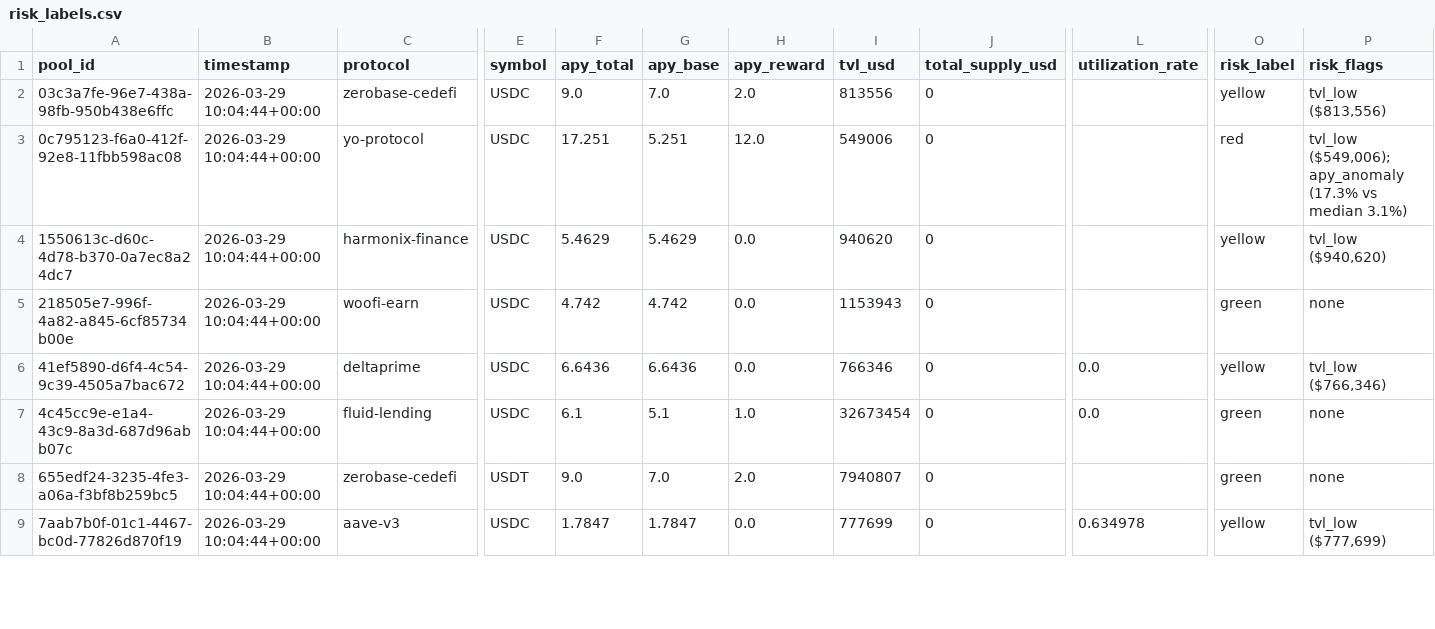
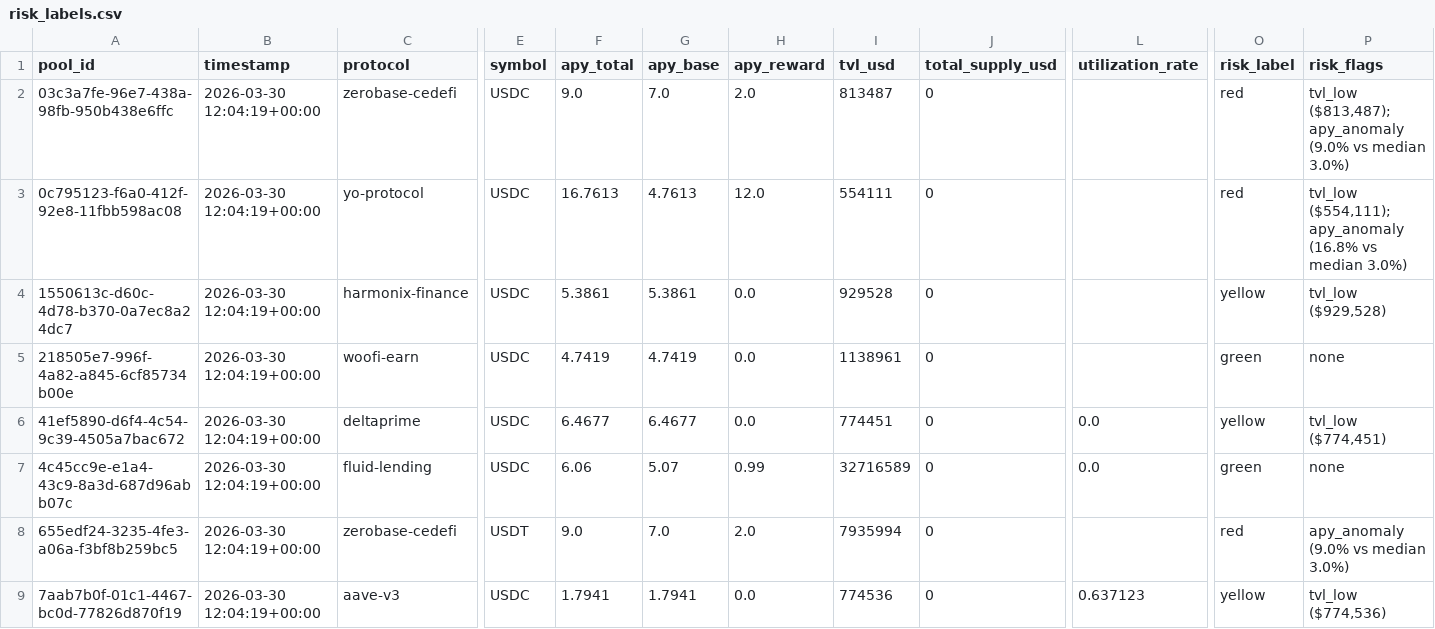
Before and after one commit to m-marcolazzeri/defi-monitor, a CSV file: data/risk_labels.csv, drawn as a sheet; only a part is shown, gaps mark what is left out; the diff covers the shown part only; the diff names each change by its address in the sheet, - before the commit and + after, or states it on an @@ line.

```diff
--- a/data/risk_labels.csv
+++ b/data/risk_labels.csv
-B2:B9 (timestamp): 2026-03-29 10:04:44+00:00
+B2:B9 (timestamp): 2026-03-30 12:04:19+00:00
-I2 (tvl_usd): 813556
+I2 (tvl_usd): 813487
-O2 (risk_label): yellow
+O2 (risk_label): red
-P2 (risk_flags): tvl_low ($813,556)
+P2 (risk_flags): tvl_low ($813,487); apy_anomaly (9.0% vs median 3.0%)
-F3 (apy_total): 17.251
+F3 (apy_total): 16.7613
-G3 (apy_base): 5.251
+G3 (apy_base): 4.7613
-I3 (tvl_usd): 549006
+I3 (tvl_usd): 554111
-P3 (risk_flags): tvl_low ($549,006); apy_anomaly (17.3% vs median 3.1%)
+P3 (risk_flags): tvl_low ($554,111); apy_anomaly (16.8% vs median 3.0%)
-F4 (apy_total): 5.4629
+F4 (apy_total): 5.3861
-G4 (apy_base): 5.4629
+G4 (apy_base): 5.3861
-I4 (tvl_usd): 940620
+I4 (tvl_usd): 929528
-P4 (risk_flags): tvl_low ($940,620)
+P4 (risk_flags): tvl_low ($929,528)
-F5 (apy_total): 4.742
+F5 (apy_total): 4.7419
-G5 (apy_base): 4.742
+G5 (apy_base): 4.7419
-I5 (tvl_usd): 1153943
+I5 (tvl_usd): 1138961
-F6 (apy_total): 6.6436
+F6 (apy_total): 6.4677
-G6 (apy_base): 6.6436
+G6 (apy_base): 6.4677
-I6 (tvl_usd): 766346
+I6 (tvl_usd): 774451
-P6 (risk_flags): tvl_low ($766,346)
+P6 (risk_flags): tvl_low ($774,451)
-F7 (apy_total): 6.1
+F7 (apy_total): 6.06
-G7 (apy_base): 5.1
+G7 (apy_base): 5.07
-H7 (apy_reward): 1.0
+H7 (apy_reward): 0.99
-I7 (tvl_usd): 32673454
+I7 (tvl_usd): 32716589
-I8 (tvl_usd): 7940807
+I8 (tvl_usd): 7935994
-O8 (risk_label): green
+O8 (risk_label): red
-P8 (risk_flags): none
+P8 (risk_flags): apy_anomaly (9.0% vs median 3.0%)
-F9 (apy_total): 1.7847
+F9 (apy_total): 1.7941
-G9 (apy_base): 1.7847
+G9 (apy_base): 1.7941
-I9 (tvl_usd): 777699
+I9 (tvl_usd): 774536
-L9 (utilization_rate): 0.634978
+L9 (utilization_rate): 0.637123
-P9 (risk_flags): tvl_low ($777,699)
+P9 (risk_flags): tvl_low ($774,536)
```
Also changed, not shown: 58 edited cells elsewhere in this file, data/anomalies.csv, data/multi_protocol.csv, 1 other file.
